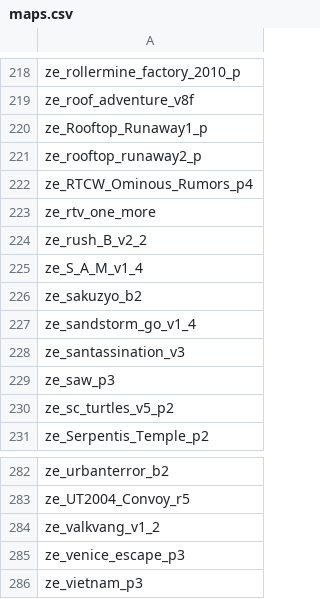
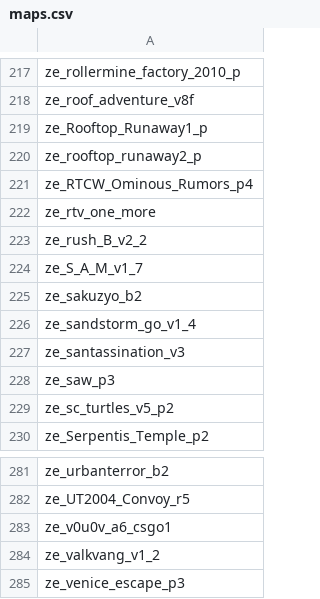
Before and after one commit to Vauff/MapDownloader, a CSV file: maps.csv, drawn as a sheet; only a part is shown, gaps mark what is left out; the shorter side is filled out with more unchanged rows; the diff covers the shown part only.

```diff
--- a/maps.csv
+++ b/maps.csv
@@ -224,3 +223,3 @@ ze_rtv_one_more,
 ze_rush_B_v2_2,
-ze_S_A_M_v1_4,
+ze_S_A_M_v1_7,
 ze_sakuzyo_b2,
@@ -283,2 +282,3 @@ ze_urbanterror_b2,
 ze_UT2004_Convoy_r5,
+ze_v0u0v_a6_csgo1,
 ze_valkvang_v1_2,
```
Also changed, not shown: 1 removed row and 7 edited cells elsewhere in this file.
